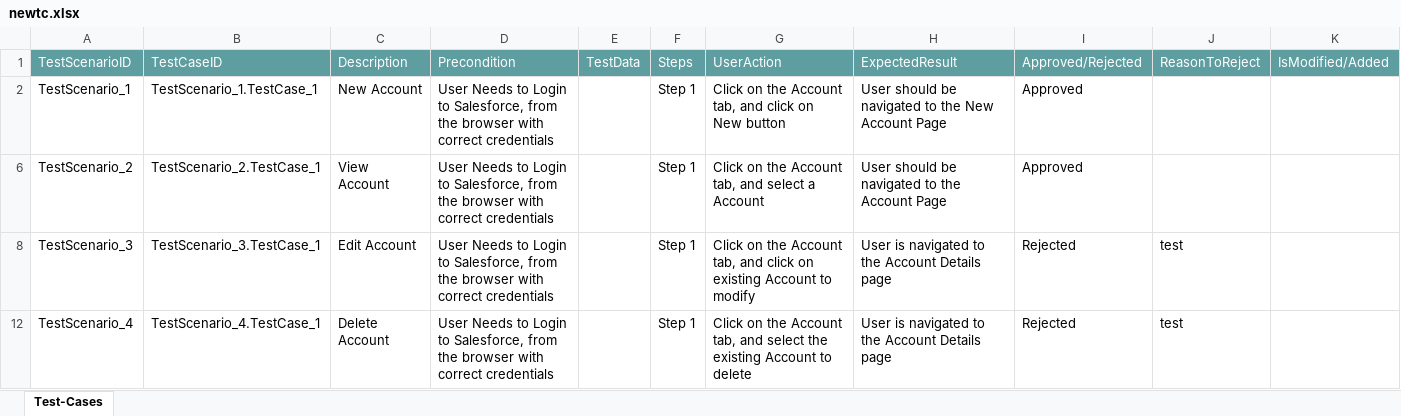
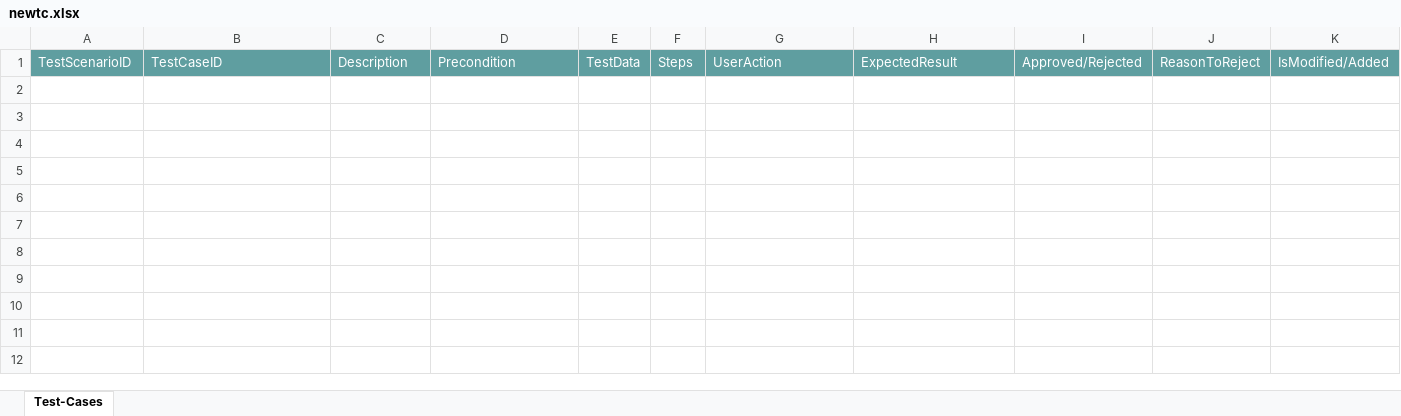
Before and after one commit to ShaikMohamedIrfan/work, an Excel workbook: newtc.xlsx, sheet Test-Cases, drawn as a sheet; values as stored, in another font and other column widths than the file's, no borders; table styles not drawn; the diff names each change by its address in the sheet, - before the commit and + after, or states it on an @@ line.

Commit message:
Initial Commit for Verification of Test cases

```diff
--- a/newtc.xlsx (sheet Test-Cases)
+++ b/newtc.xlsx (sheet Test-Cases)
-row 2: TestScenario_1 | TestScenario_1.TestCase_1 | New Account | User Needs to Login to Salesforce, from the browser with correct credentials |  | Step 1 | Click on the Account tab, and click on New button | User should be navigated to the New Account Page | Approved
-row 6: TestScenario_2 | TestScenario_2.TestCase_1 | View Account | User Needs to Login to Salesforce, from the browser with correct credentials |  | Step 1 | Click on the Account tab, and select a Account | User should be navigated to the Account Page | Approved
-row 8: TestScenario_3 | TestScenario_3.TestCase_1 | Edit Account | User Needs to Login to Salesforce, from the browser with correct credentials |  | Step 1 | Click on the Account tab, and click on existing Account to modify | User is navigated to the Account Details page | Rejected | test
-row 12: TestScenario_4 | TestScenario_4.TestCase_1 | Delete Account | User Needs to Login to Salesforce, from the browser with correct credentials |  | Step 1 | Click on the Account tab, and select the existing Account to delete | User is navigated to the Account Details page | Rejected | test
```
Also changed, not shown: hidden cells.
